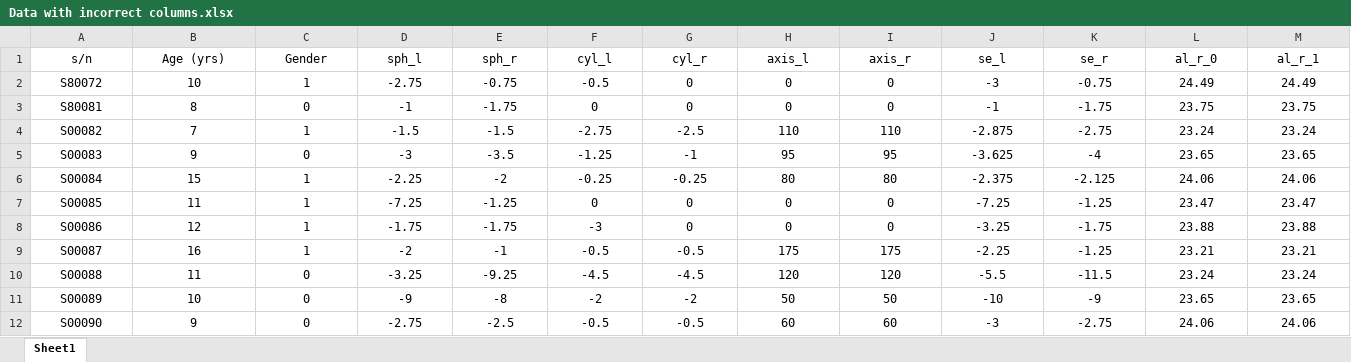
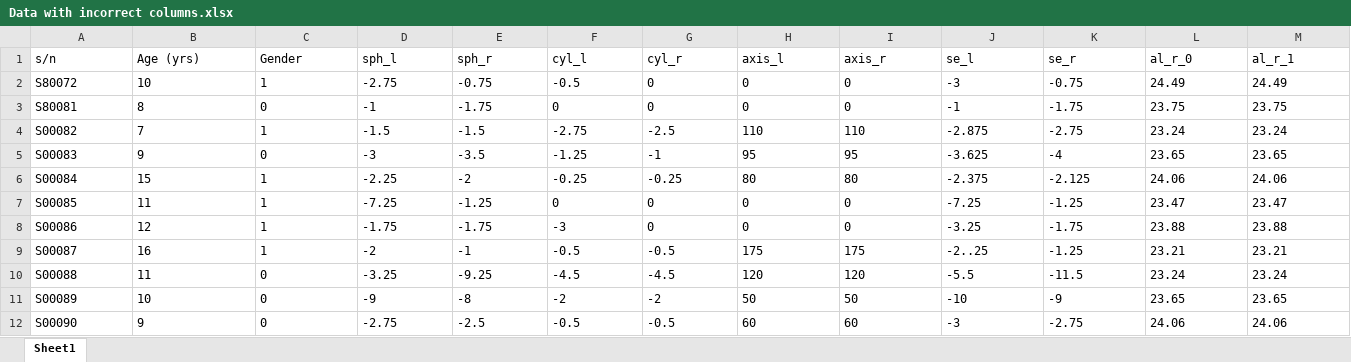
Before and after one commit to yuckyh/clean-tool-app, an Excel workbook: data/Data with incorrect columns.xlsx, sheet Sheet1, drawn as a sheet; only a part is shown; values as stored, in another font and other column widths than the file's, no borders; the diff covers the shown part only; the diff names each change by its address in the sheet, - before the commit and + after, or states it on an @@ line.

Commit message:
Add more test data case

```diff
--- a/data/Data with incorrect columns.xlsx (sheet Sheet1)
+++ b/data/Data with incorrect columns.xlsx (sheet Sheet1)
-A1:M12 alignment: center
+A1:M12 alignment: left
-J9 (se_l): -2.25
+J9 (se_l): -2..25
```
Also changed, not shown: cell formats elsewhere in this sheet, formulas that keep their value.
